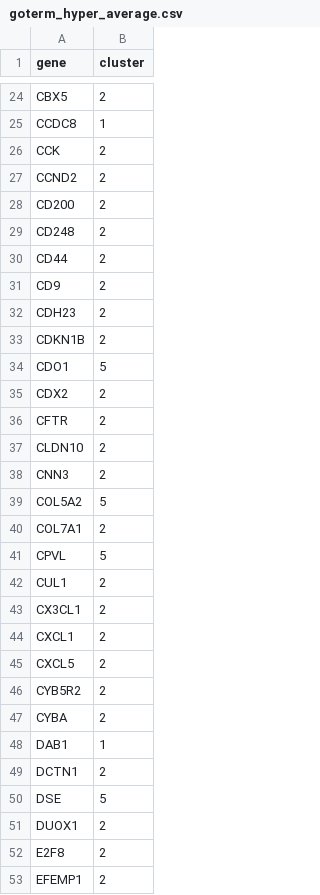
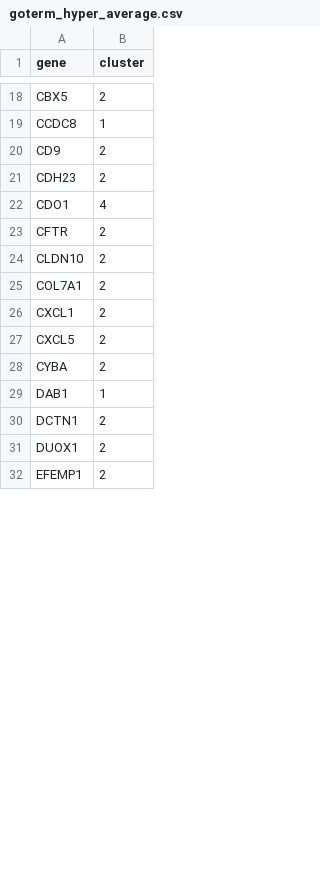
Before and after one commit to ajimmyyy/Methylation_analysis_prostate_cancer, a CSV file: Data/Processed/GoSemsimData/MF/Clusters/goterm_hyper_average.csv, drawn as a sheet; only a part is shown, gaps mark what is left out; the diff covers the shown part only.

```diff
--- a/Data/Processed/GoSemsimData/MF/Clusters/goterm_hyper_average.csv
+++ b/Data/Processed/GoSemsimData/MF/Clusters/goterm_hyper_average.csv
@@ -25,23 +19,10 @@ CBX5,2
 CCDC8,1
-CCK,2
-CCND2,2
-CD200,2
-CD248,2
-CD44,2
 CD9,2
 CDH23,2
-CDKN1B,2
-CDO1,5
-CDX2,2
+CDO1,4
 CFTR,2
 CLDN10,2
-CNN3,2
-COL5A2,5
 COL7A1,2
-CPVL,5
-CUL1,2
-CX3CL1,2
 CXCL1,2
 CXCL5,2
-CYB5R2,2
 CYBA,2
@@ -49,5 +30,3 @@ DAB1,1
 DCTN1,2
-DSE,5
 DUOX1,2
-E2F8,2
 EFEMP1,2
```
Also changed, not shown: 44 removed rows and 13 edited cells elsewhere in this file, Data/Processed/GoSemsimData/FilterResult/MF_hyper_ward_max_F1.csv, Data/Processed/GoSemsimData/MF/Clusters/goterm_hyper_ward.csv, 18 other files.
